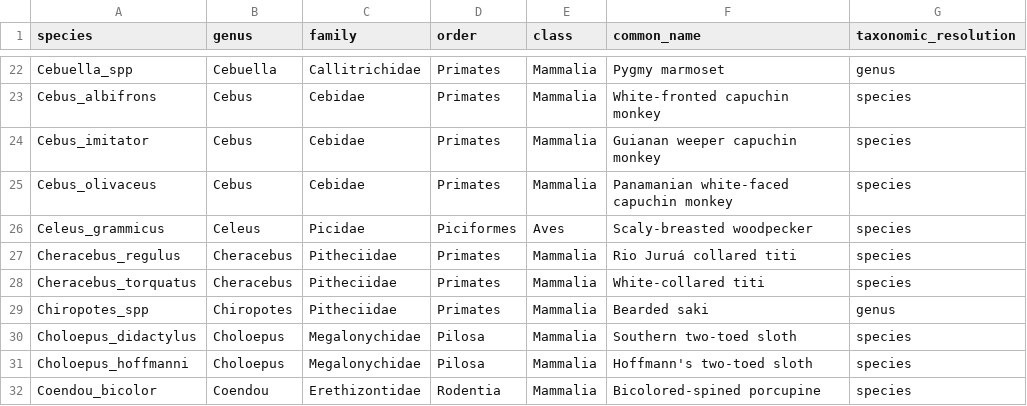
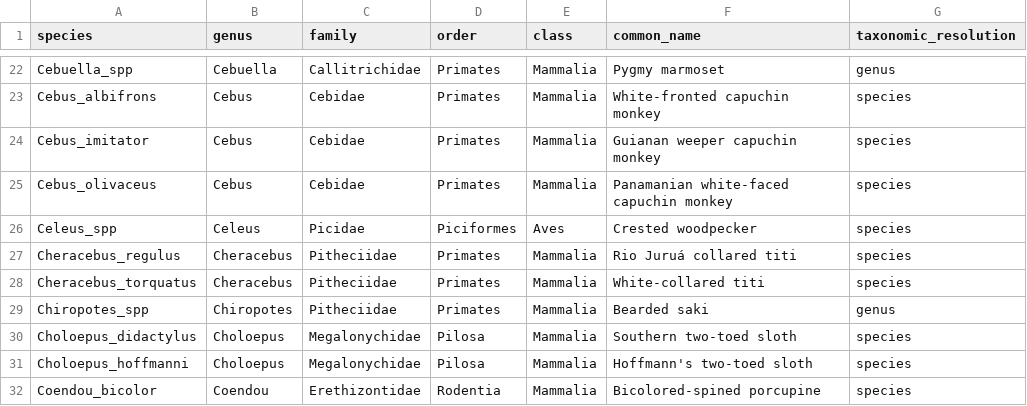
Before and after one commit to andrewzamp/TropiCam-AI, a CSV file: taxonomy/taxonomy_mapping.csv, drawn as a sheet; only a part is shown, gaps mark what is left out.

Commit message:
Update taxonomy_mapping.csv

```diff
--- a/taxonomy/taxonomy_mapping.csv
+++ b/taxonomy/taxonomy_mapping.csv
@@ -25,3 +25,3 @@ Cebus_imitator,Cebus,Cebidae,Primates,Mammalia,Guianan weeper capuchin monkey,sp
 Cebus_olivaceus,Cebus,Cebidae,Primates,Mammalia,Panamanian white-faced capuchin monkey,species
-Celeus_grammicus,Celeus,Picidae,Piciformes,Aves,Scaly-breasted woodpecker,species
+Celeus_spp,Celeus,Picidae,Piciformes,Aves,Crested woodpecker,species
 Cheracebus_regulus,Cheracebus,Pitheciidae,Primates,Mammalia,Rio Juruá collared titi,species
```
